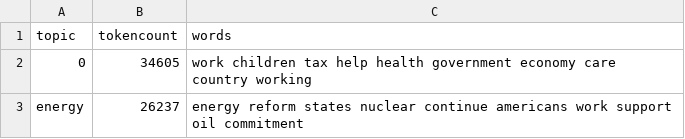
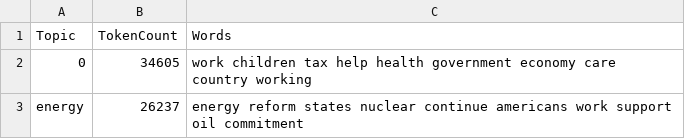
Before and after one commit to learn-static/text-analysis, a CSV file: _data/keys.csv, drawn as a sheet; only a part is shown.

Commit message:
clean data, narrow years

```diff
--- a/_data/keys.csv
+++ b/_data/keys.csv
@@ -1,2 +1,2 @@
-topic,tokencount,words
+Topic,TokenCount,Words
 0,34605,"work children tax help health government economy care country working"
```
Also changed, not shown: 3 other files.
